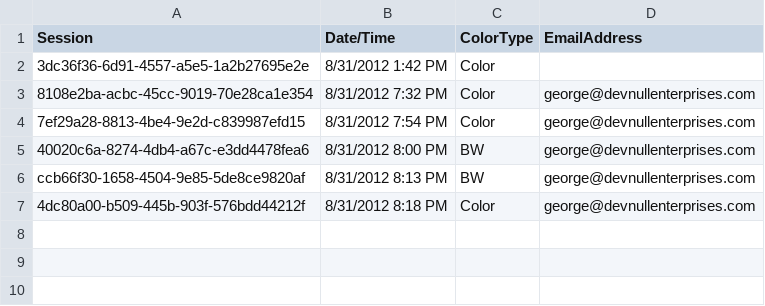
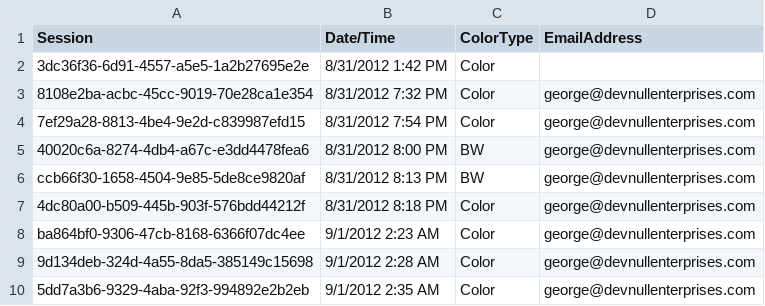
Before and after one commit to sourcesync/MME_Entertainment, a CSV file: Hercules/Hercules/Hercules/Hercules/bin/Debug/Skins/FNOAHA/output.csv, drawn as a sheet; the diff names each change by its address in the sheet, - before the commit and + after, or states it on an @@ line.

```diff
--- a/Hercules/Hercules/Hercules/Hercules/bin/Debug/Skins/FNOAHA/output.csv
+++ b/Hercules/Hercules/Hercules/Hercules/bin/Debug/Skins/FNOAHA/output.csv
+row 8: ba864bf0-9306-47cb-8168-6366f07dc4ee | 9/1/2012 2:23 AM | Color | george@devnullenterprises.com
+row 9: 9d134deb-324d-4a55-8da5-385149c15698 | 9/1/2012 2:28 AM | Color | george@devnullenterprises.com
+row 10: 5dd7a3b6-9329-4aba-92f3-994892e2b2eb | 9/1/2012 2:35 AM | Color | george@devnullenterprises.com
```
Also changed, not shown: 7 other files.
